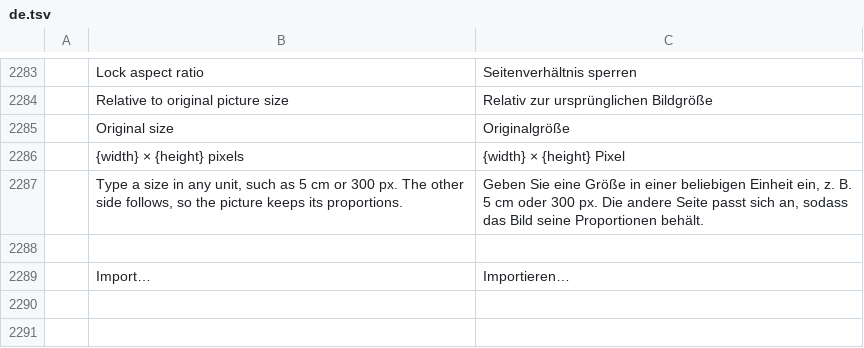
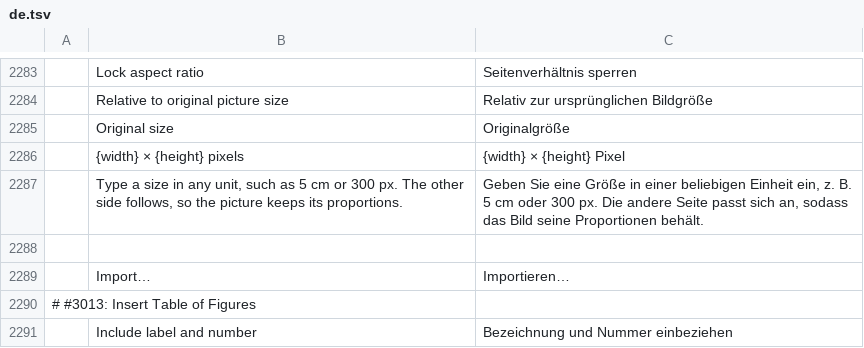
Before and after one commit to tpawley2001/wordcraft, a TSV file: crates/ui-egui/src/i18n/de.tsv, drawn as a sheet; only a part is shown, gaps mark what is left out; the diff names each change by its address in the sheet, - before the commit and + after, or states it on an @@ line.

```diff
--- a/crates/ui-egui/src/i18n/de.tsv
+++ b/crates/ui-egui/src/i18n/de.tsv
+row 2290: # #3013: Insert Table of Figures
+row 2291:  | Include label and number | Bezeichnung und Nummer einbeziehen
```
Also changed, not shown: crates/ui-egui/src/i18n/bg.tsv, crates/ui-egui/src/i18n/fr.tsv, 28 other files.
